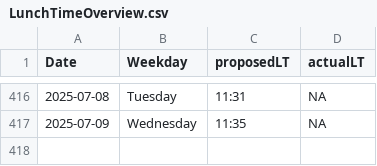
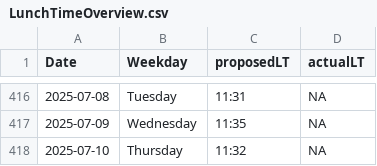
Before and after one commit to LeaSeep/LunchTime, a CSV file: shinyApp/www/LunchTimeOverview.csv, drawn as a sheet; only a part is shown, gaps mark what is left out.

Commit message:
Update the times to eat

```diff
--- a/shinyApp/www/LunchTimeOverview.csv
+++ b/shinyApp/www/LunchTimeOverview.csv
@@ -417 +417,2 @@ Date, Weekday, proposedLT, actualLT
 2025-07-09,Wednesday,11:35,NA
+2025-07-10,Thursday,11:32,NA
```
